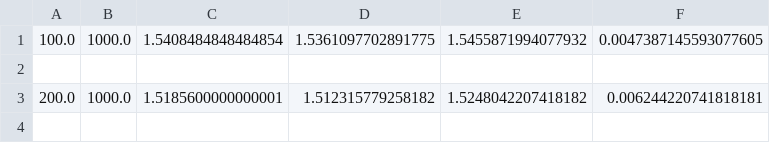
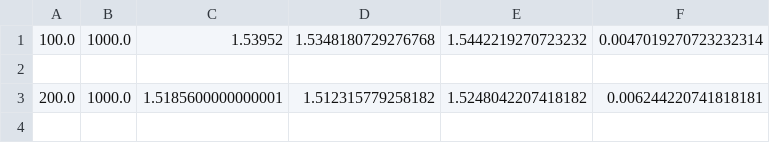
Before and after one commit to AnneHS/StochasticSimulation, a CSV file: results/CI_Fixeds_LHS_sampling.csv, drawn as a sheet; only a part is shown.

```diff
--- a/results/CI_Fixeds_LHS_sampling.csv
+++ b/results/CI_Fixeds_LHS_sampling.csv
@@ -1,2 +1,2 @@
-100.0,1000.0,1.5408484848484854,1.5361097702891775,1.5455871994077932,0.0047387145593077605
+100.0,1000.0,1.53952,1.5348180729276768,1.5442219270723232,0.0047019270723232314
 
```
Also changed, not shown: results/CI_Fixedi_LHS_sampling.csv, results/CI_Fixedi_orthogonal_sampling.csv, 10 other files.
